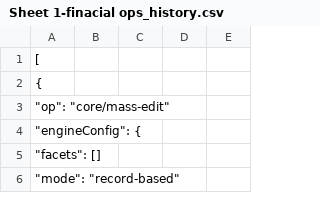
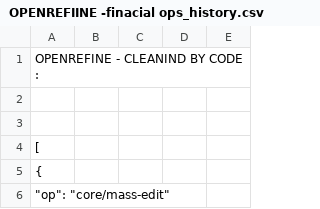
Before and after one commit to Datadog-995/Dirty-Financial-Transactions--Data-Integrity, a CSV file: OPENREFIINE -finacial ops_history.csv (was Sheet 1-finacial ops_history.csv), drawn as a sheet; only a part is shown; the shorter side is filled out with more unchanged rows.

Commit message:
Update and rename Sheet 1-finacial ops_history.csv to OPENREFIINE -finacial ops_history.csv

```diff
--- a/Sheet 1-finacial ops_history.csv
+++ b/OPENREFIINE -finacial ops_history.csv
@@ -1 +1,4 @@
+OPENREFINE  - CLEANIND BY CODE :
+
+
 [,,,,,
```
